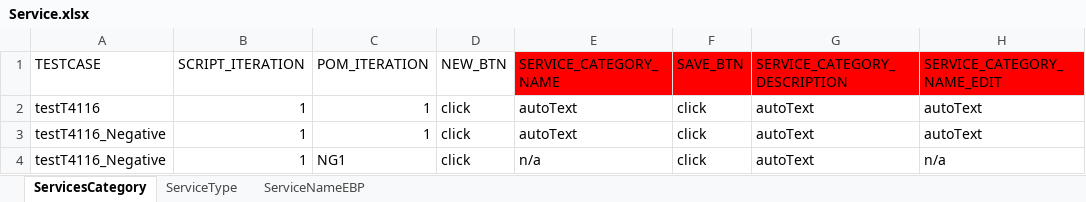
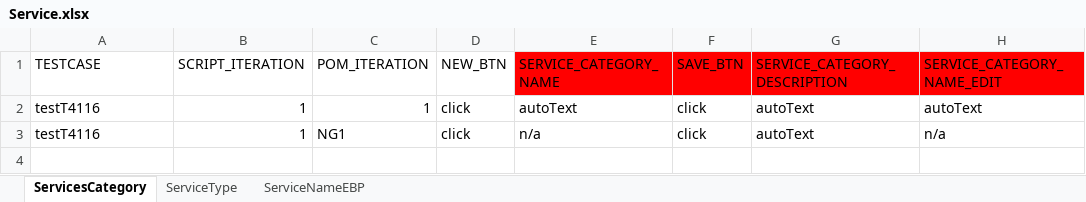
Before and after one commit to Yaswanthkumar-Naidu/TestDataExcel, an Excel workbook: Service.xlsx, sheet ServicesCategory, drawn as a sheet; values as stored, in another font and other column widths than the file's, no borders; removed rows and columns are numbered as before the commit, all else as after; the diff names each change by its address in the sheet, - before the commit and + after, or states it on an @@ line.

```diff
--- a/Service.xlsx (sheet ServicesCategory)
+++ b/Service.xlsx (sheet ServicesCategory)
-row 3: testT4116_Negative | 1 | 1 | click | autoText | click | autoText | autoText
-A3 (TESTCASE): testT4116_Negative
+A3 (TESTCASE): testT4116
```
Also changed, not shown: sheet ServiceNameEBP, sheet ServiceType.
